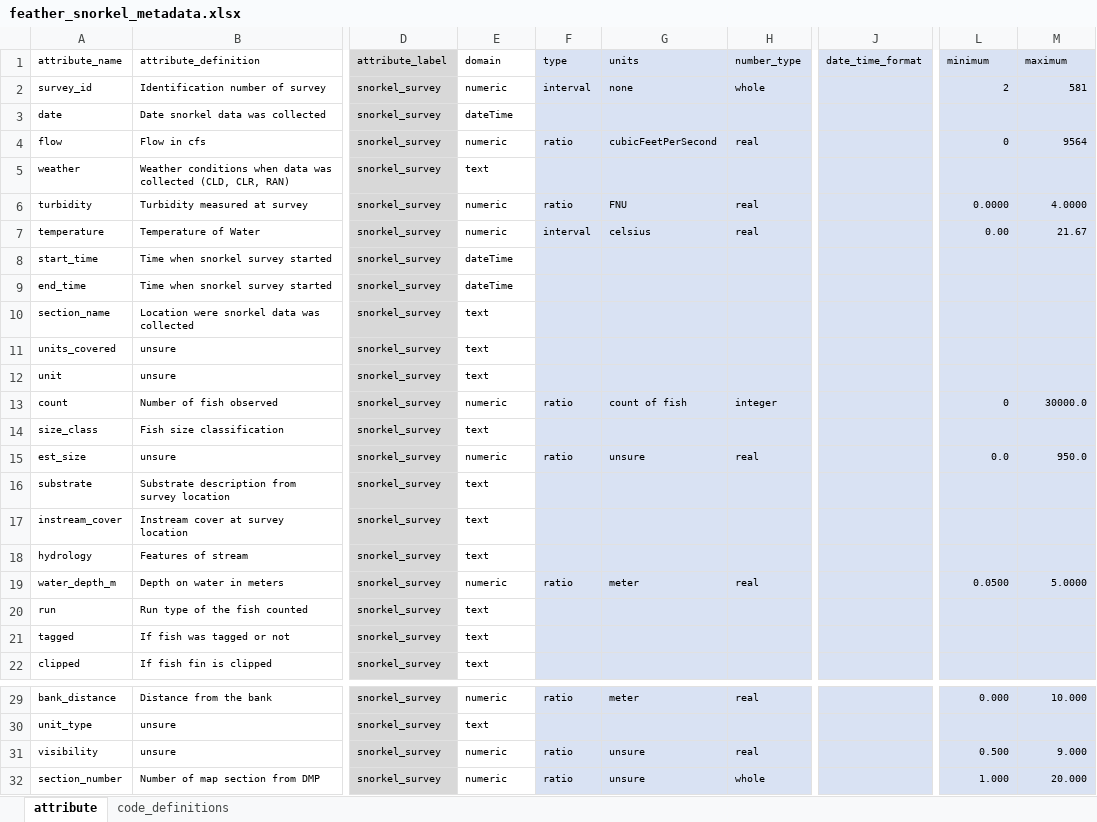
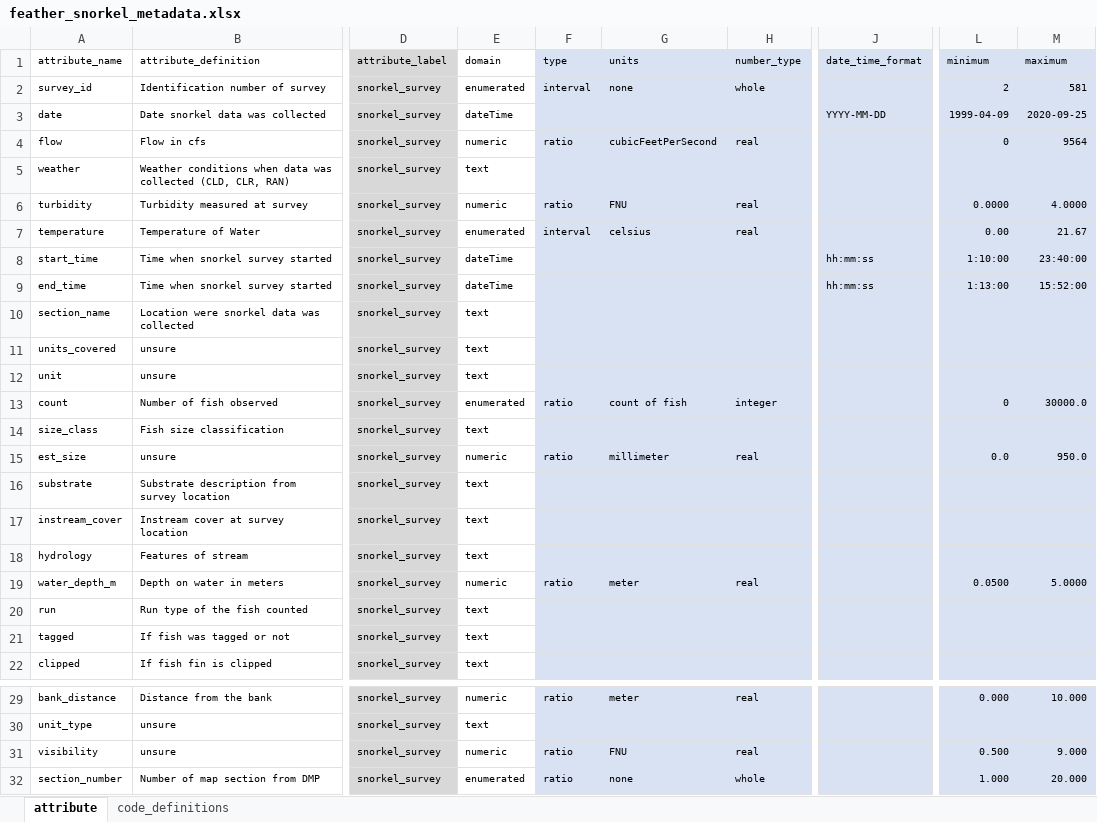
Before and after one commit to FlowWest/edi-feather-snorkel, an Excel workbook: data-raw/metadata/feather_snorkel_metadata.xlsx, sheet attribute, drawn as a sheet; only a part is shown, gaps mark what is left out; values as stored, in another font and other column widths than the file's, no borders; the diff names each change by its address in the sheet, - before the commit and + after, or states it on an @@ line.

Commit message:
adds costum units definitions

```diff
--- a/data-raw/metadata/feather_snorkel_metadata.xlsx (sheet attribute)
+++ b/data-raw/metadata/feather_snorkel_metadata.xlsx (sheet attribute)
-E2 (domain): numeric
+E2 (domain): enumerated
-J3 (date_time_format): (empty)
+J3 (date_time_format): YYYY-MM-DD
-L3 (minimum): (empty)
+L3 (minimum): 1999-04-09
-M3 (maximum): (empty)
+M3 (maximum): 2020-09-25
-E7 (domain): numeric
+E7 (domain): enumerated
-J8:J9 (date_time_format): (empty)
+J8:J9 (date_time_format): hh:mm:ss
-L8 (minimum): (empty)
+L8 (minimum): 1:10:00
-M8 (maximum): (empty)
+M8 (maximum): 23:40:00
-L9 (minimum): (empty)
+L9 (minimum): 1:13:00
-M9 (maximum): (empty)
+M9 (maximum): 15:52:00
-E13 (domain): numeric
+E13 (domain): enumerated
-G15 (units): unsure
+G15 (units): millimeter
-G31 (units): unsure
+G31 (units): FNU
-E32 (domain): numeric
+E32 (domain): enumerated
-G32 (units): unsure
+G32 (units): none
```
Also changed, not shown: 3 other files.
